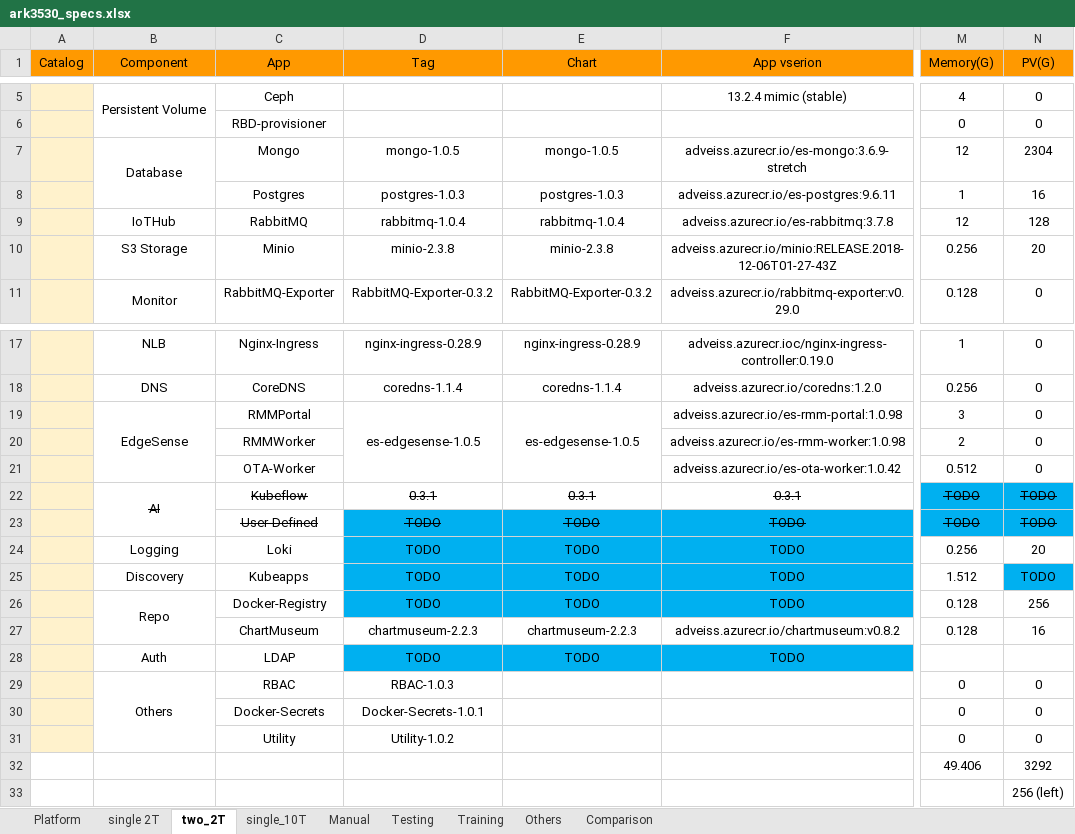
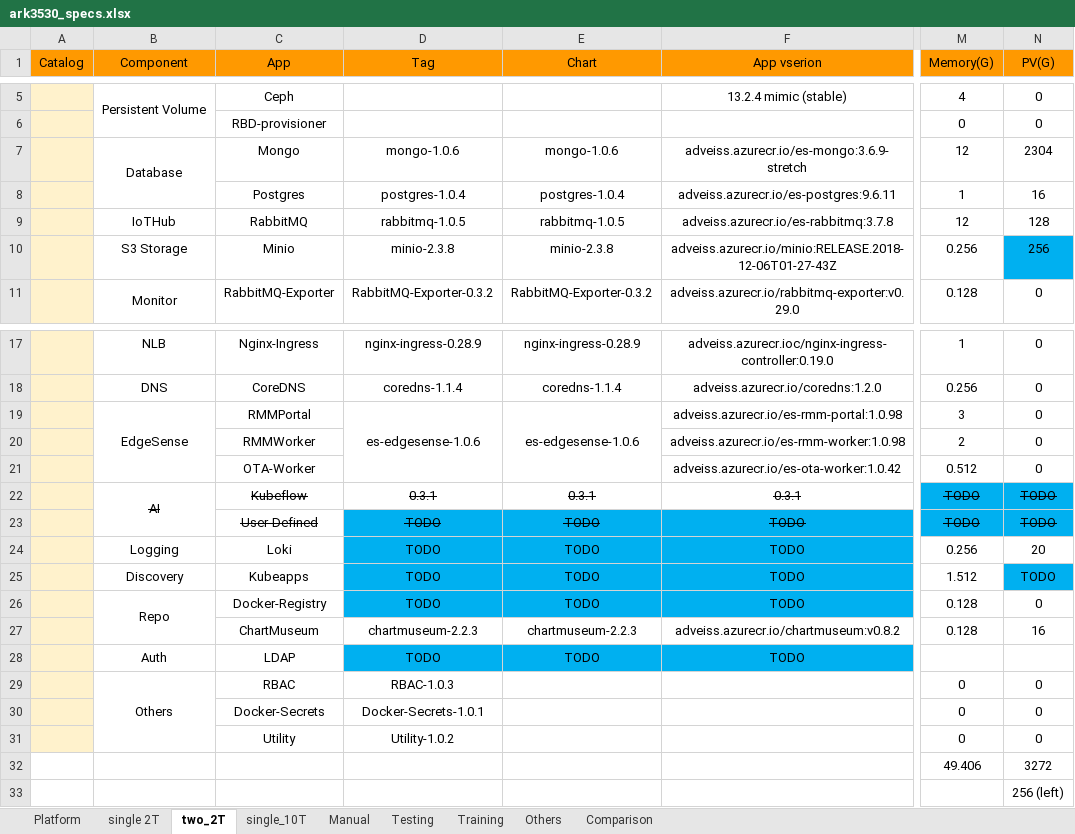
Before and after one commit to TsubasaEX/Tracks, an Excel workbook: spec/ark3530_specs.xlsx, sheet two_2T, drawn as a sheet; only a part is shown, gaps mark what is left out; values as stored, in another font and other column widths than the file's, no borders; the diff names each change by its address in the sheet, - before the commit and + after, or states it on an @@ line.

```diff
--- a/spec/ark3530_specs.xlsx (sheet two_2T)
+++ b/spec/ark3530_specs.xlsx (sheet two_2T)
-D7 (Tag): mongo-1.0.5
+D7 (Tag): mongo-1.0.6
-E7 (Chart): mongo-1.0.5
+E7 (Chart): mongo-1.0.6
-D8 (Tag): postgres-1.0.3
+D8 (Tag): postgres-1.0.4
-E8 (Chart): postgres-1.0.3
+E8 (Chart): postgres-1.0.4
-D9 (Tag): rabbitmq-1.0.4
+D9 (Tag): rabbitmq-1.0.5
-E9 (Chart): rabbitmq-1.0.4
+E9 (Chart): rabbitmq-1.0.5
-N10 (PV(G)): 20
+N10 (PV(G)): 256
-N10 fill: none
+N10 fill: #00B0F0
-D19 (Tag): es-edgesense-1.0.5
+D19 (Tag): es-edgesense-1.0.6
-E19 (Chart): es-edgesense-1.0.5
+E19 (Chart): es-edgesense-1.0.6
-N26 (PV(G)): 256
+N26 (PV(G)): 0
-N32 (PV(G)): 3292
+N32 (PV(G)): 3272
```
Also changed, not shown: sheet single 2T, sheet single_10T, 1 other file.
